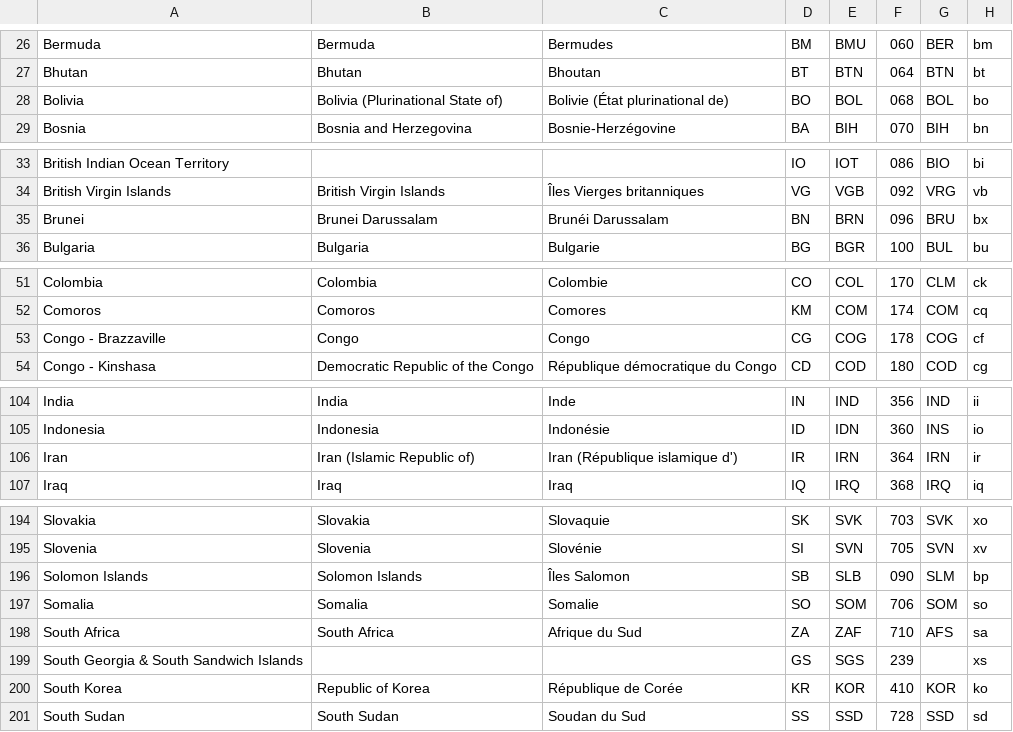
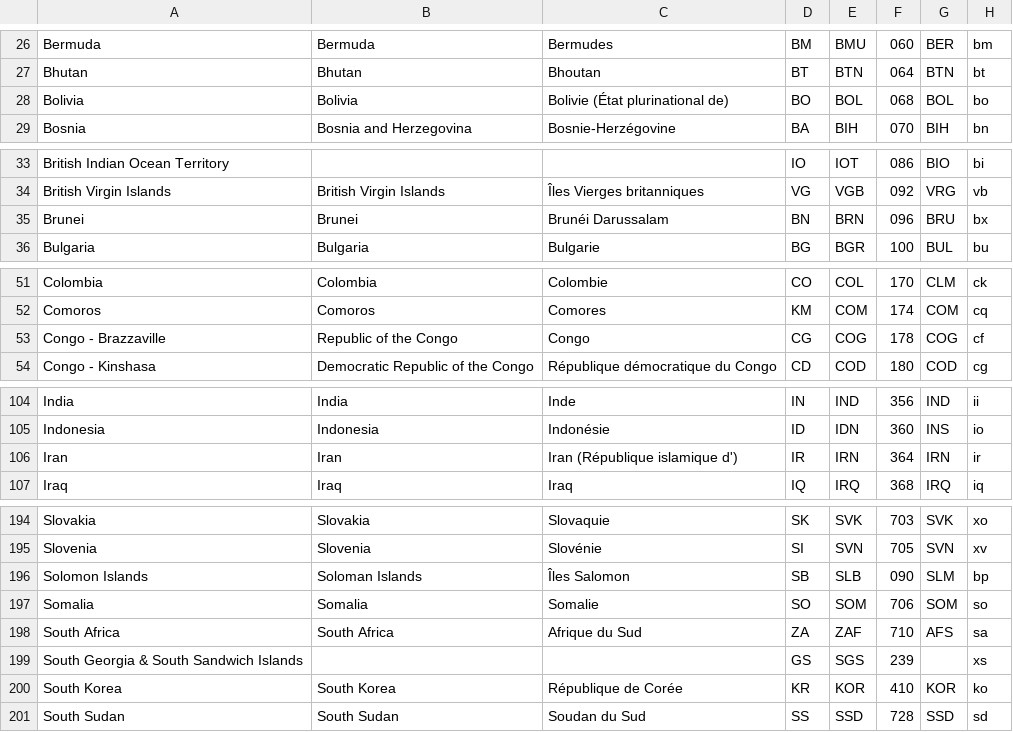
Before and after one commit to GodSpeakDev/GS_Web, a CSV file: GodSpeak/GodSpeak.Web/App_Data/country-codes.csv, drawn as a sheet; only a part is shown, gaps mark what is left out; the diff covers the shown part only; the diff names each change by its address in the sheet, - before the commit and + after, or states it on an @@ line.

```diff
--- a/GodSpeak/GodSpeak.Web/App_Data/country-codes.csv
+++ b/GodSpeak/GodSpeak.Web/App_Data/country-codes.csv
-B28: Bolivia (Plurinational State of)
+B28: Bolivia
-B35: Brunei Darussalam
+B35: Brunei
-B53: Congo
+B53: Republic of the Congo
-B106: Iran (Islamic Republic of)
+B106: Iran
-B196: Solomon Islands
+B196: Soloman Islands
-B200: Republic of Korea
+B200: South Korea
```
Also changed, not shown: 15 edited cells elsewhere in this file, 5 other files.
